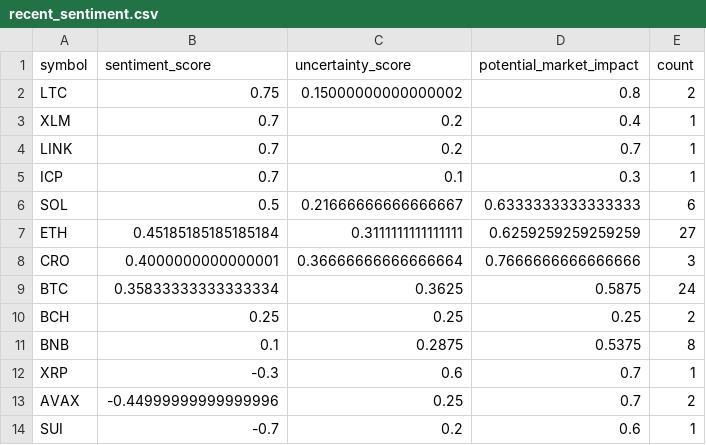
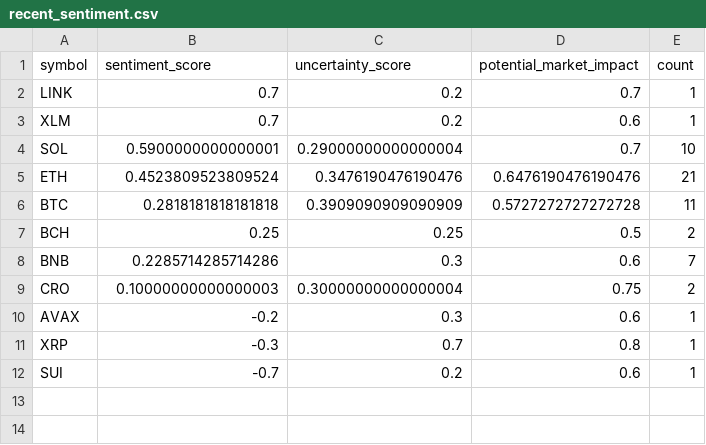
Before and after one commit to vd1371/vd1371.github.io, a CSV file: data/projects/recent_sentiment.csv, drawn as a sheet.

Commit message:
Update sentiment analysis

```diff
--- a/data/projects/recent_sentiment.csv
+++ b/data/projects/recent_sentiment.csv
@@ -1,14 +1,12 @@
 symbol,sentiment_score,uncertainty_score,potential_market_impact,count
-LTC,0.75,0.15000000000000002,0.8,2
-XLM,0.7,0.2,0.4,1
 LINK,0.7,0.2,0.7,1
-ICP,0.7,0.1,0.3,1
-SOL,0.5,0.21666666666666667,0.6333333333333333,6
-ETH,0.45185185185185184,0.3111111111111111,0.6259259259259259,27
-CRO,0.4000000000000001,0.36666666666666664,0.7666666666666666,3
-BTC,0.35833333333333334,0.3625,0.5875,24
-BCH,0.25,0.25,0.25,2
-BNB,0.1,0.2875,0.5375,8
-XRP,-0.3,0.6,0.7,1
-AVAX,-0.44999999999999996,0.25,0.7,2
+XLM,0.7,0.2,0.6,1
+SOL,0.5900000000000001,0.29000000000000004,0.7,10
+ETH,0.4523809523809524,0.3476190476190476,0.6476190476190476,21
+BTC,0.2818181818181818,0.3909090909090909,0.5727272727272728,11
+BCH,0.25,0.25,0.5,2
+BNB,0.2285714285714286,0.3,0.6,7
+CRO,0.10000000000000003,0.30000000000000004,0.75,2
+AVAX,-0.2,0.3,0.6,1
+XRP,-0.3,0.7,0.8,1
 SUI,-0.7,0.2,0.6,1
```
Also changed, not shown: 1 other file.
